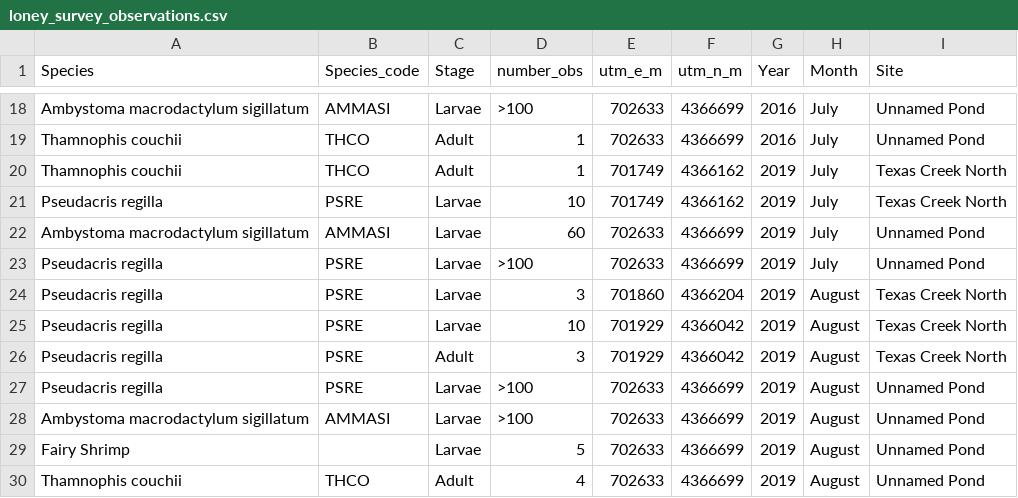
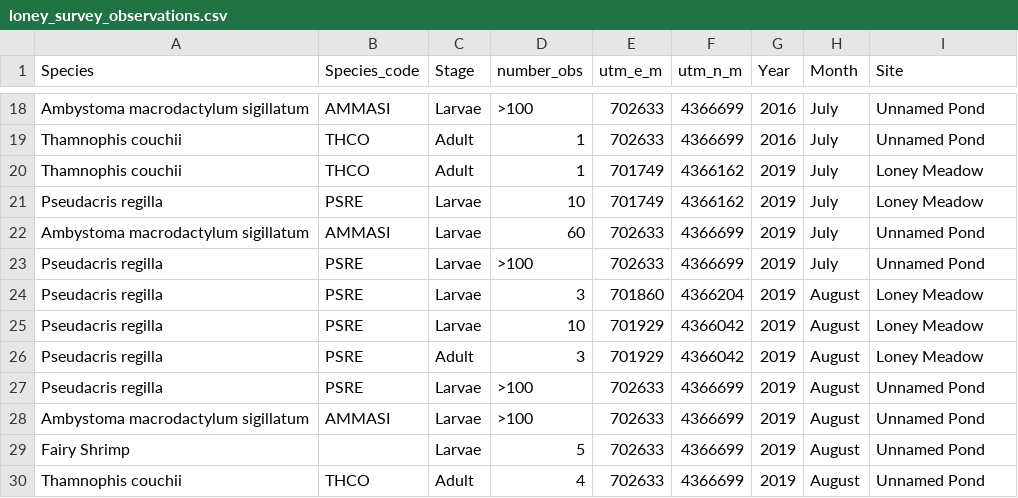
Before and after one commit to ucd-cws/loney_mdw, a CSV file: data/loney_survey_observations.csv, drawn as a sheet; only a part is shown, gaps mark what is left out.

```diff
--- a/data/loney_survey_observations.csv
+++ b/data/loney_survey_observations.csv
@@ -19,9 +19,9 @@ Ambystoma macrodactylum sigillatum,AMMASI,Larvae,>100,702633,4366699,2016,July,U
 Thamnophis couchii,THCO,Adult,1,702633,4366699,2016,July,Unnamed Pond
-Thamnophis couchii,THCO,Adult,1,701749,4366162,2019,July,Texas Creek North
-Pseudacris regilla,PSRE,Larvae,10,701749,4366162,2019,July,Texas Creek North
+Thamnophis couchii,THCO,Adult,1,701749,4366162,2019,July,Loney Meadow
+Pseudacris regilla,PSRE,Larvae,10,701749,4366162,2019,July,Loney Meadow
 Ambystoma macrodactylum sigillatum,AMMASI,Larvae,60,702633,4366699,2019,July,Unnamed Pond
 Pseudacris regilla,PSRE,Larvae,>100,702633,4366699,2019,July,Unnamed Pond
-Pseudacris regilla,PSRE,Larvae,3,701860,4366204,2019,August,Texas Creek North
-Pseudacris regilla,PSRE,Larvae,10,701929,4366042,2019,August,Texas Creek North
-Pseudacris regilla,PSRE,Adult,3,701929,4366042,2019,August,Texas Creek North
+Pseudacris regilla,PSRE,Larvae,3,701860,4366204,2019,August,Loney Meadow
+Pseudacris regilla,PSRE,Larvae,10,701929,4366042,2019,August,Loney Meadow
+Pseudacris regilla,PSRE,Adult,3,701929,4366042,2019,August,Loney Meadow
 Pseudacris regilla,PSRE,Larvae,>100,702633,4366699,2019,August,Unnamed Pond
```
Also changed, not shown: data/loney_survey_times.csv, 3 other files.
